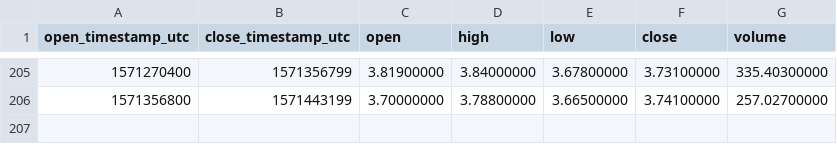
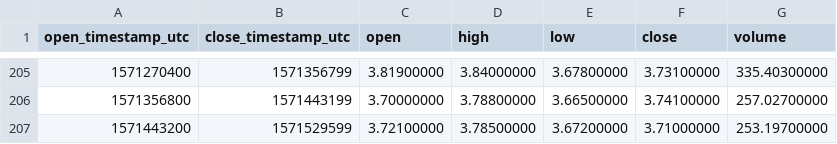
Before and after one commit to cryptobigbro/binance-DASHBNB, a CSV file: binance-DASHBNB-1d.csv, drawn as a sheet; only a part is shown, gaps mark what is left out.

```diff
--- a/binance-DASHBNB-1d.csv
+++ b/binance-DASHBNB-1d.csv
@@ -206 +206,2 @@ open_timestamp_utc,close_timestamp_utc,open,high,low,close,volume
 1571356800,1571443199,3.70000000,3.78800000,3.66500000,3.74100000,257.02700000
+1571443200,1571529599,3.72100000,3.78500000,3.67200000,3.71000000,253.19700000
```
Also changed, not shown: binance-DASHBNB-1h.csv.
